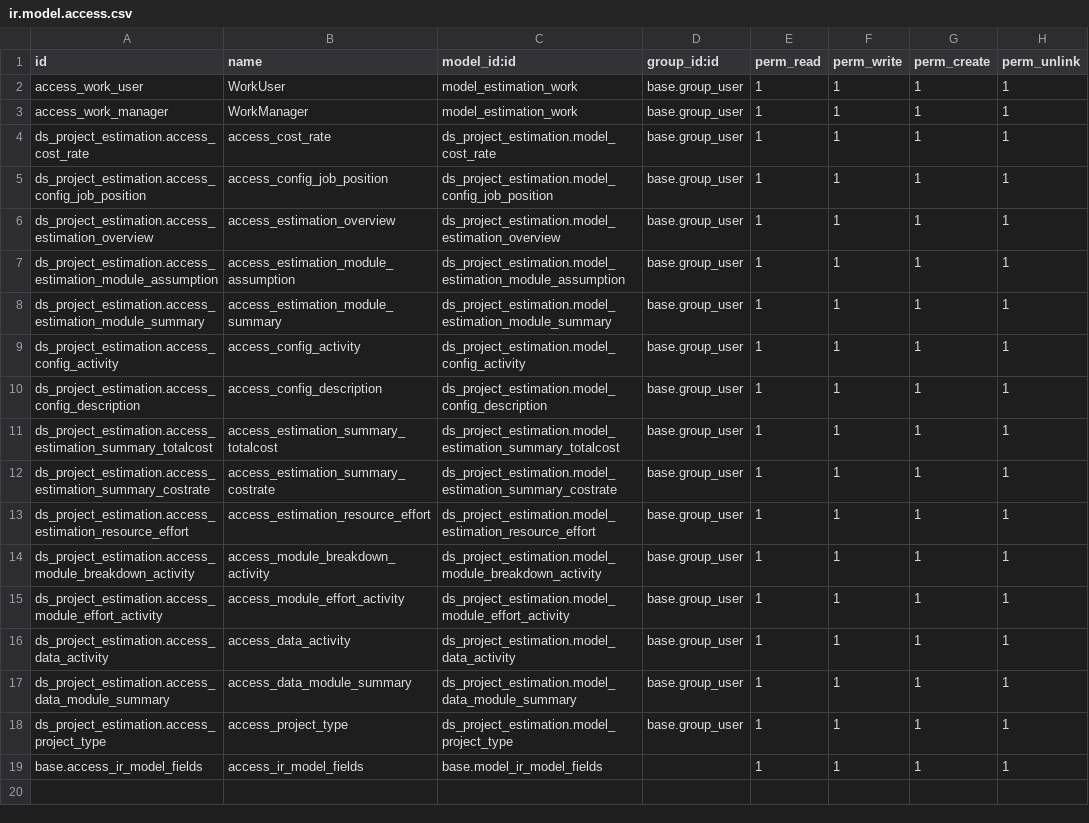
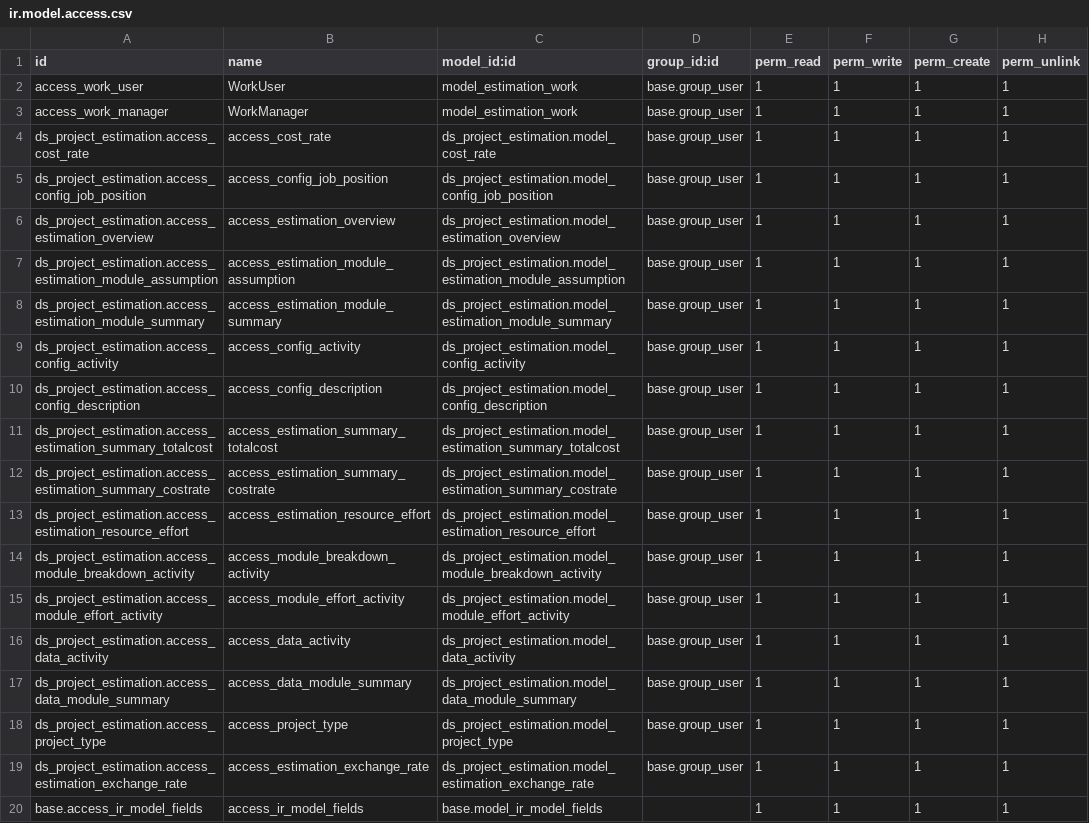
Before and after one commit to Nhat-113/Odoo15-DATN-, a CSV file: custom-addons/ds_project_estimation/security/ir.model.access.csv, drawn as a sheet.

Commit message:
Update Cost Rate feature and modified data xml in estimation

```diff
--- a/custom-addons/ds_project_estimation/security/ir.model.access.csv
+++ b/custom-addons/ds_project_estimation/security/ir.model.access.csv
@@ -18,2 +18,3 @@ ds_project_estimation.access_data_module_summary,access_data_module_summary,ds_p
 ds_project_estimation.access_project_type,access_project_type,ds_project_estimation.model_project_type,base.group_user,1,1,1,1
+ds_project_estimation.access_estimation_exchange_rate,access_estimation_exchange_rate,ds_project_estimation.model_estimation_exchange_rate,base.group_user,1,1,1,1
 base.access_ir_model_fields,access_ir_model_fields,base.model_ir_model_fields,,1,1,1,1
```
Also changed, not shown: 13 other files.
